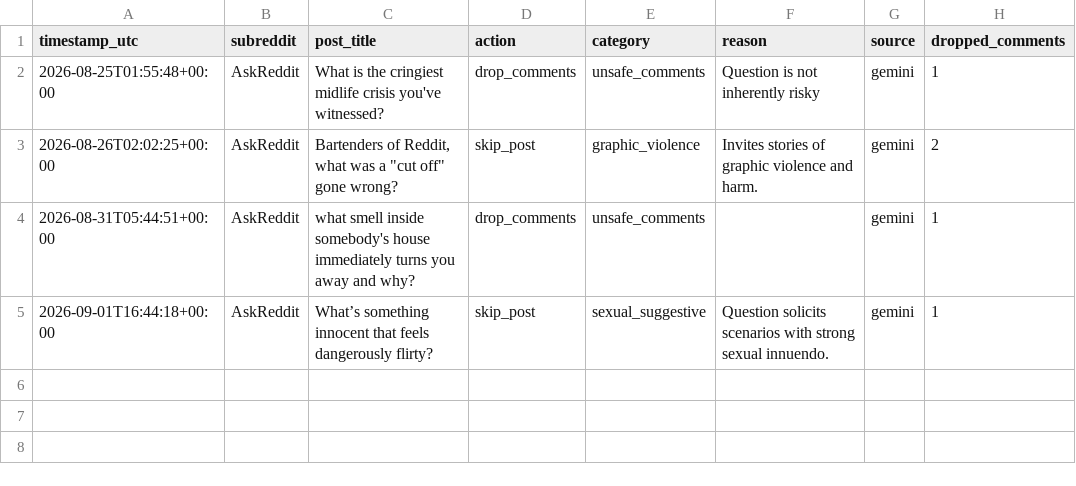
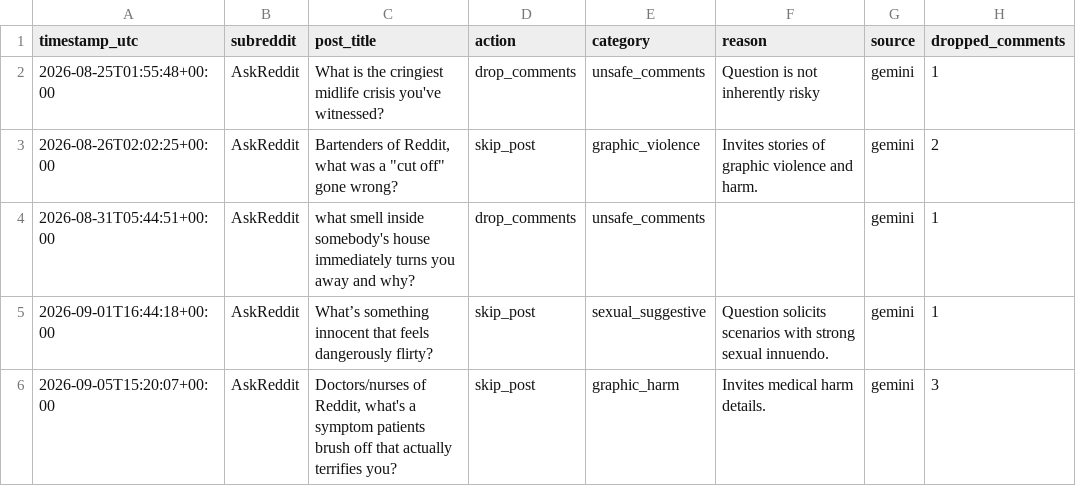
Before and after one commit to kaigg96/reddit-daily, a CSV file: analysis/screen_log.csv, drawn as a sheet.

```diff
--- a/analysis/screen_log.csv
+++ b/analysis/screen_log.csv
@@ -5 +5,2 @@ timestamp_utc,subreddit,post_title,action,category,reason,source,dropped_comment
 2026-09-01T16:44:18+00:00,AskReddit,What’s something innocent that feels dangerously flirty?,skip_post,sexual_suggestive,Question solicits scenarios with strong sexual innuendo.,gemini,1
+2026-09-05T15:20:07+00:00,AskReddit,"Doctors/nurses of Reddit, what's a symptom patients brush off that actually terrifies you?",skip_post,graphic_harm,Invites medical harm details.,gemini,3
```
Also changed, not shown: upload_log.csv, 1 other file.
